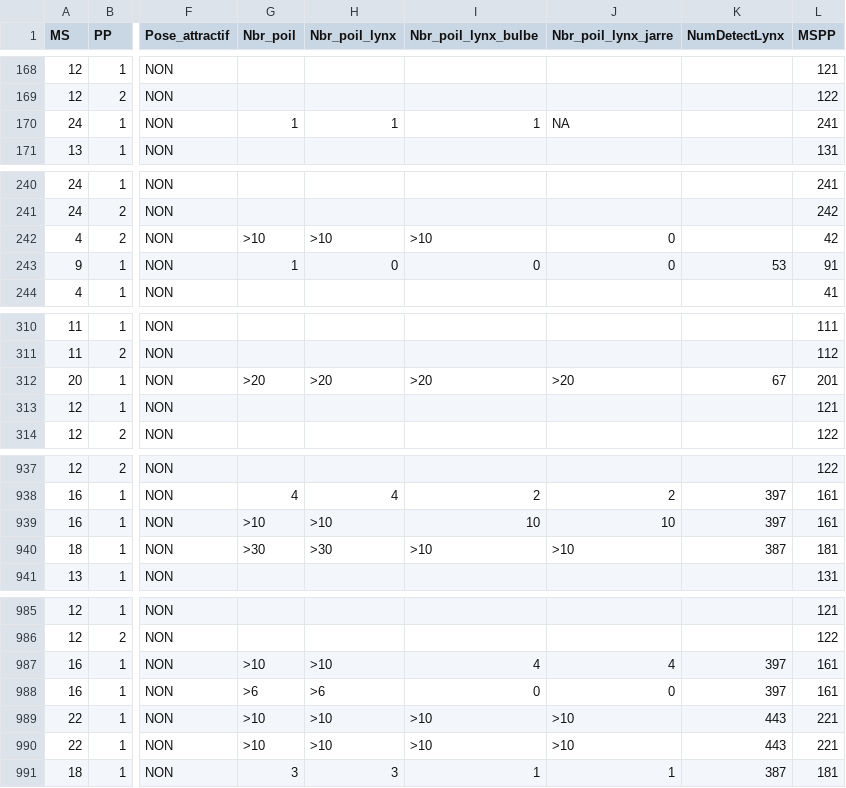
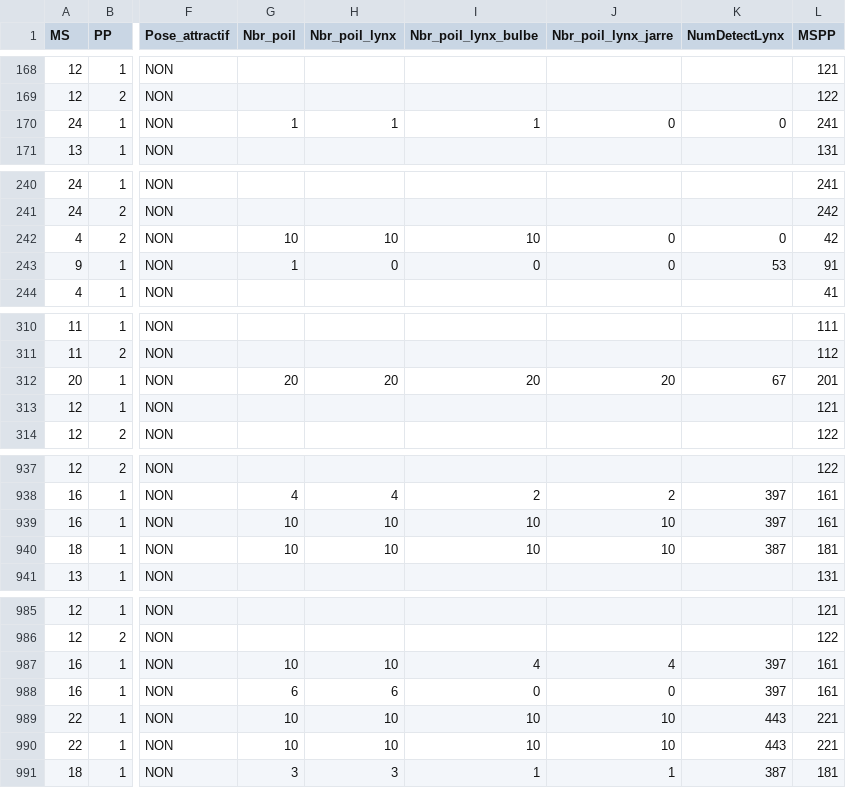
Before and after one commit to Raphael-HSM/Stage_L3-Analyse_Protocole-Recolte_Poils_Lynx, a CSV file: Data/Releves_PP.csv, drawn as a sheet; only a part is shown, gaps mark what is left out; the diff covers the shown part only; the diff names each change by its address in the sheet, - before the commit and + after, or states it on an @@ line.

```diff
--- a/Data/Releves_PP.csv
+++ b/Data/Releves_PP.csv
-J170 (Nbr_poil_lynx_jarre): NA
+J170 (Nbr_poil_lynx_jarre): 0
-K170 (NumDetectLynx): (empty)
+K170 (NumDetectLynx): 0
-G242 (Nbr_poil): >10
+G242 (Nbr_poil): 10
-H242 (Nbr_poil_lynx): >10
+H242 (Nbr_poil_lynx): 10
-I242 (Nbr_poil_lynx_bulbe): >10
+I242 (Nbr_poil_lynx_bulbe): 10
-K242 (NumDetectLynx): (empty)
+K242 (NumDetectLynx): 0
-G312 (Nbr_poil): >20
+G312 (Nbr_poil): 20
-H312 (Nbr_poil_lynx): >20
+H312 (Nbr_poil_lynx): 20
-I312 (Nbr_poil_lynx_bulbe): >20
+I312 (Nbr_poil_lynx_bulbe): 20
-J312 (Nbr_poil_lynx_jarre): >20
+J312 (Nbr_poil_lynx_jarre): 20
-G939 (Nbr_poil): >10
+G939 (Nbr_poil): 10
-H939 (Nbr_poil_lynx): >10
+H939 (Nbr_poil_lynx): 10
-G940 (Nbr_poil): >30
+G940 (Nbr_poil): 10
-H940 (Nbr_poil_lynx): >30
+H940 (Nbr_poil_lynx): 10
-I940 (Nbr_poil_lynx_bulbe): >10
+I940 (Nbr_poil_lynx_bulbe): 10
-J940 (Nbr_poil_lynx_jarre): >10
+J940 (Nbr_poil_lynx_jarre): 10
-G987 (Nbr_poil): >10
+G987 (Nbr_poil): 10
-H987 (Nbr_poil_lynx): >10
+H987 (Nbr_poil_lynx): 10
-G988 (Nbr_poil): >6
+G988 (Nbr_poil): 6
-H988 (Nbr_poil_lynx): >6
+H988 (Nbr_poil_lynx): 6
-G989:G990 (Nbr_poil): >10
+G989:G990 (Nbr_poil): 10
-H989:H990 (Nbr_poil_lynx): >10
+H989:H990 (Nbr_poil_lynx): 10
-I989:I990 (Nbr_poil_lynx_bulbe): >10
+I989:I990 (Nbr_poil_lynx_bulbe): 10
-J989:J990 (Nbr_poil_lynx_jarre): >10
+J989:J990 (Nbr_poil_lynx_jarre): 10
```
Also changed, not shown: 10 edited cells elsewhere in this file, 1 other file.
